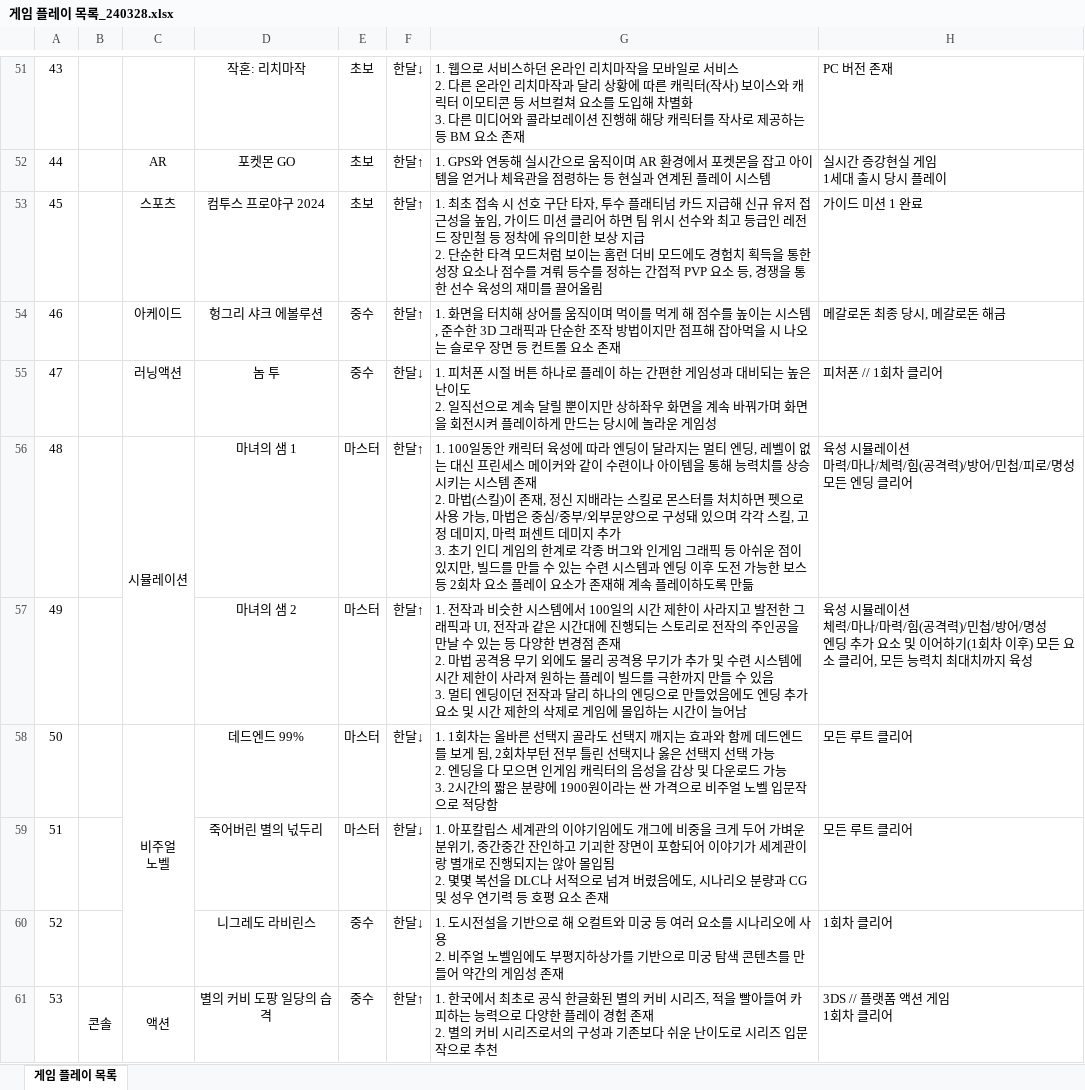
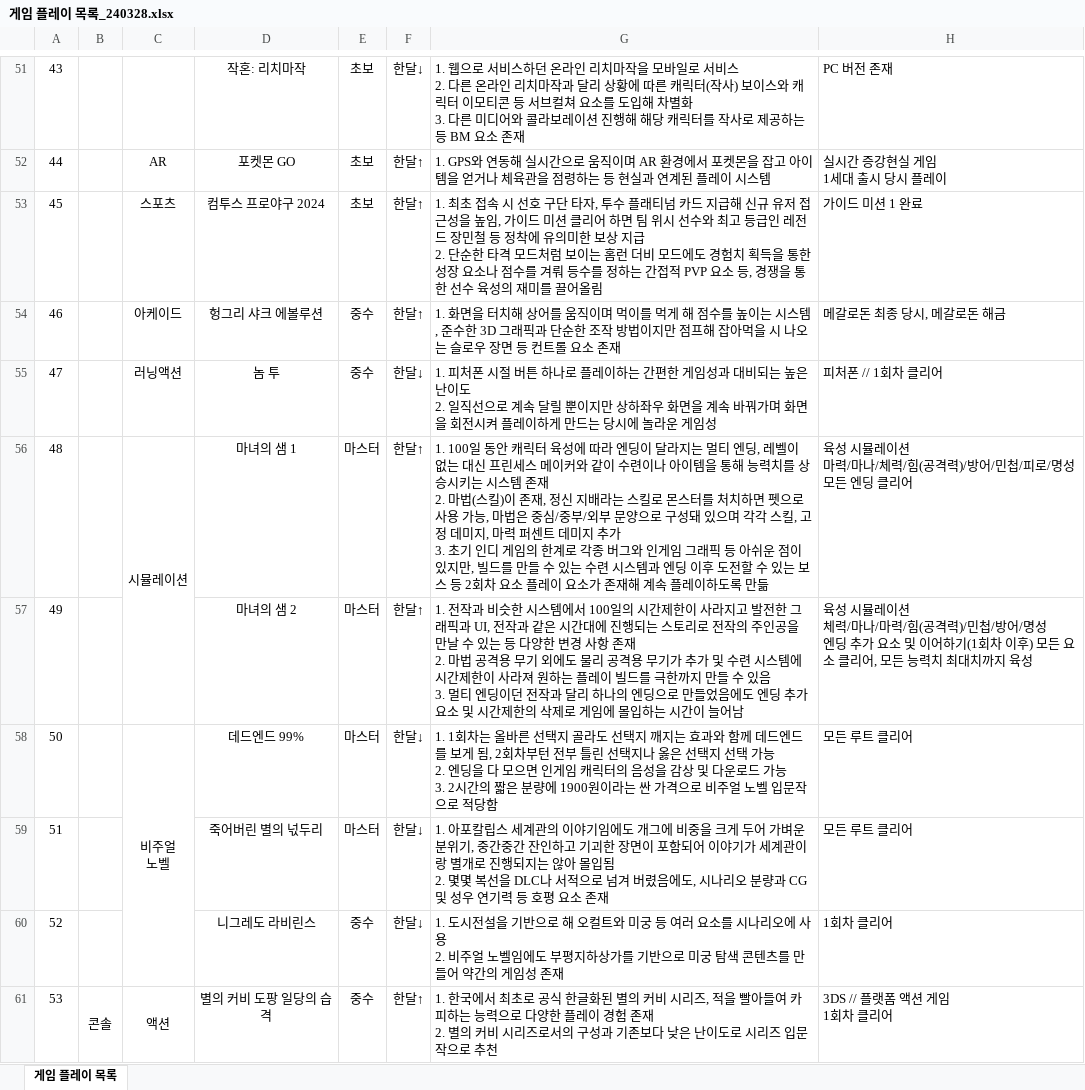
Before and after one commit to Karkang/YeongHun_portfolio, an Excel workbook: 게임 플레이 목록_240328.xlsx, sheet 게임 플레이 목록, drawn as a sheet; only a part is shown, gaps mark what is left out; values as stored, in another font and other column widths than the file's, no borders; conditional formats not drawn; ↵ is a line break in a cell; the diff covers the shown part only; the diff names each change by its address in the sheet, - before the commit and + after, or states it on an @@ line.

```diff
--- a/게임 플레이 목록_240328.xlsx (sheet 게임 플레이 목록)
+++ b/게임 플레이 목록_240328.xlsx (sheet 게임 플레이 목록)
-G55: …플레이 하는 간…
+G55: …플레이하는 간…
-G56: 1. 100일동안 캐릭터 육성에 따라 엔딩이 달라지는 멀티 엔딩, 레벨이 없는 대신 프린세스 메이커와 같이 수련이나 아이템을 통해 능력치를 상승시키는 시스템 존재 ↵ 2. 마법(스킬)이 존재, 정신 지배라는 스킬로 몬스터를 처치하면 펫으로 사용 가능, 마법은 중심/중부/외부문양으로 구성돼 있으며 각각 스킬, 고정 데미지, 마력 퍼센트 데미지 추가 ↵ 3. 초기 인디 게임의 한계로 각종 버그와 인게임 그래픽 등 아쉬운 점이 있지만, 빌드를 만들 수 있는 수련 시스템과 엔딩 이후 도전 가능한 보스…
+G56: 1. 100일 동안 캐릭터 육성에 따라 엔딩이 달라지는 멀티 엔딩, 레벨이 없는 대신 프린세스 메이커와 같이 수련이나 아이템을 통해 능력치를 상승시키는 시스템 존재 ↵ 2. 마법(스킬)이 존재, 정신 지배라는 스킬로 몬스터를 처치하면 펫으로 사용 가능, 마법은 중심/중부/외부 문양으로 구성돼 있으며 각각 스킬, 고정 데미지, 마력 퍼센트 데미지 추가 ↵ 3. 초기 인디 게임의 한계로 각종 버그와 인게임 그래픽 등 아쉬운 점이 있지만, 빌드를 만들 수 있는 수련 시스템과 엔딩 이후 도전할 수 있는 보스…
-G57: …의 시간 제한이 사라지고 발전한 그래픽과 UI, 전작과 같은 시간대에 진행되는 스토리로 전작의 주인공을 만날 수 있는 등 다양한 변경점 존재 ↵ 2. 마법 공격용 무기 외에도 물리 공격용 무기가 추가 및 수련 시스템에 시간 제한이 사라져 원하는 플레이 빌드를 극한까지 만들 수 있음 ↵ 3. 멀티 엔딩이던 전작과 달리 하나의 엔딩으로 만들었음에도 엔딩 추가 요소 및 시간 제한의…
+G57: …의 시간제한이 사라지고 발전한 그래픽과 UI, 전작과 같은 시간대에 진행되는 스토리로 전작의 주인공을 만날 수 있는 등 다양한 변경 사항 존재 ↵ 2. 마법 공격용 무기 외에도 물리 공격용 무기가 추가 및 수련 시스템에 시간제한이 사라져 원하는 플레이 빌드를 극한까지 만들 수 있음 ↵ 3. 멀티 엔딩이던 전작과 달리 하나의 엔딩으로 만들었음에도 엔딩 추가 요소 및 시간제한의…
-G61: …존보다 쉬운 난이도…
+G61: …존보다 낮은 난이도…
```
Also changed, not shown: 25 edited cells elsewhere in this sheet.
